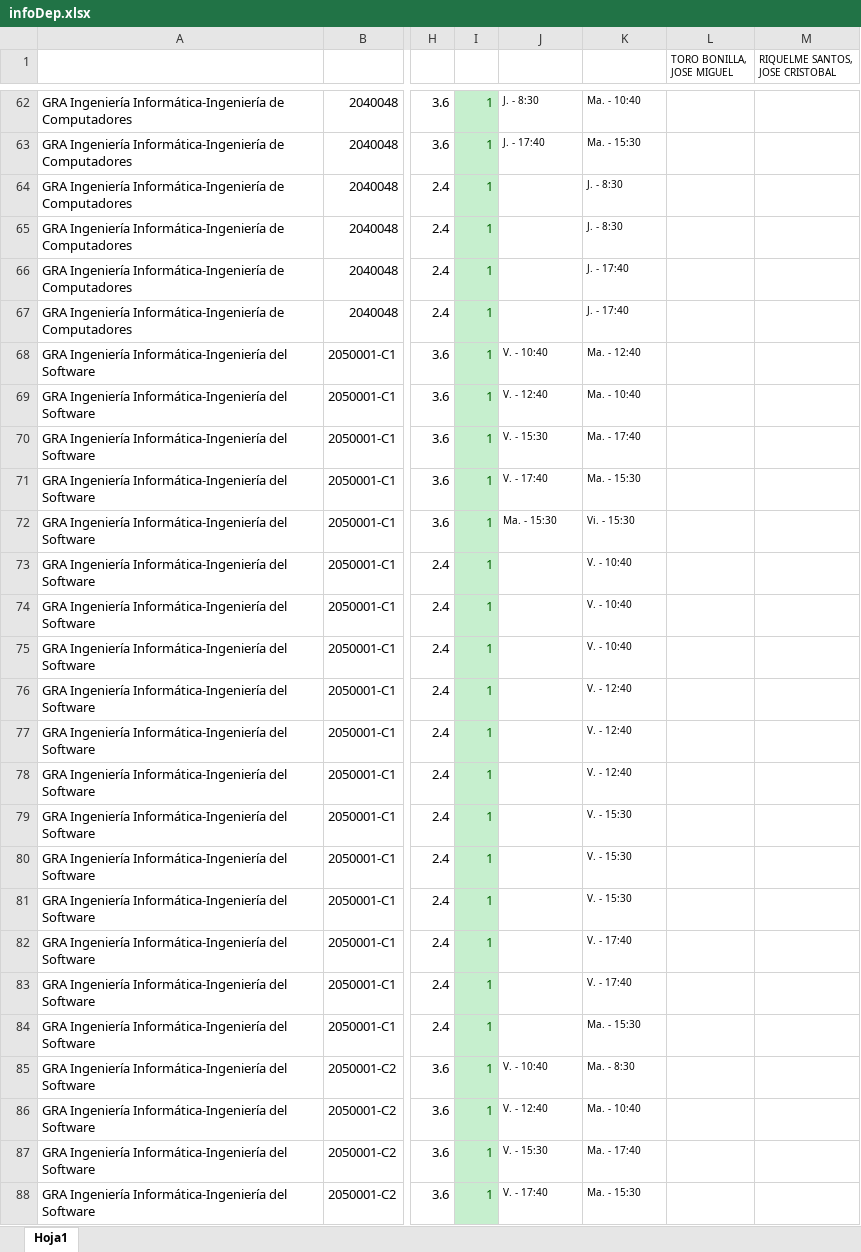
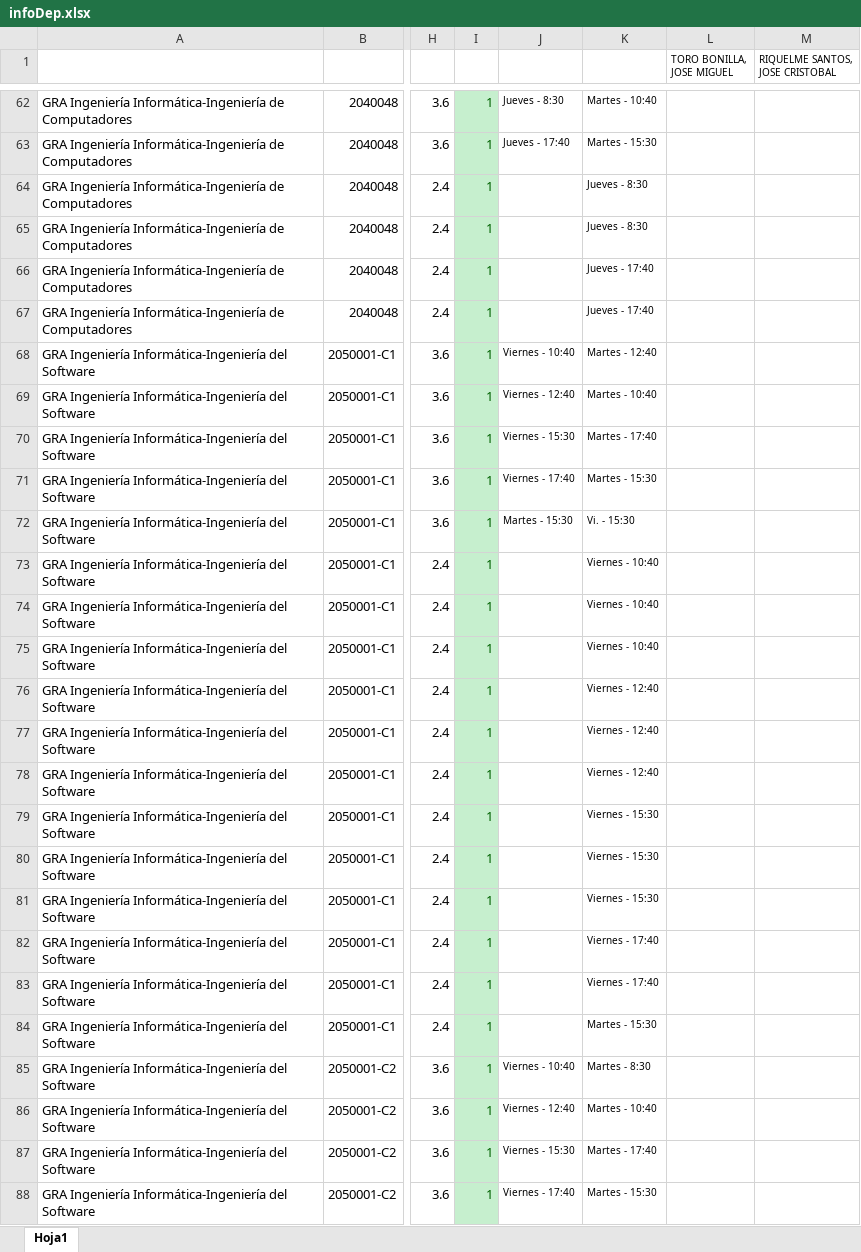
Before and after one commit to ursgarsan/TFG-PAP, an Excel workbook: web_app/data/infoDep.xlsx, sheet Hoja1, drawn as a sheet; only a part is shown, gaps mark what is left out; values as stored, in another font and other column widths than the file's, no borders; the diff covers the shown part only; the diff names each change by its address in the sheet, - before the commit and + after, or states it on an @@ line.

```diff
--- a/web_app/data/infoDep.xlsx (sheet Hoja1)
+++ b/web_app/data/infoDep.xlsx (sheet Hoja1)
-J62: J. - 8:30
+J62: Jueves - 8:30
-K62: Ma. - 10:40
+K62: Martes - 10:40
-J63: J. - 17:40
+J63: Jueves - 17:40
-K63: Ma. - 15:30
+K63: Martes - 15:30
-K64:K65: J. - 8:30
+K64:K65: Jueves - 8:30
-K66:K67: J. - 17:40
+K66:K67: Jueves - 17:40
-J68: V. - 10:40
+J68: Viernes - 10:40
-K68: Ma. - 12:40
+K68: Martes - 12:40
-J69: V. - 12:40
+J69: Viernes - 12:40
-K69: Ma. - 10:40
+K69: Martes - 10:40
-J70: V. - 15:30
+J70: Viernes - 15:30
-K70: Ma. - 17:40
+K70: Martes - 17:40
-J71: V. - 17:40
+J71: Viernes - 17:40
-K71: Ma. - 15:30
+K71: Martes - 15:30
-J72: Ma. - 15:30
+J72: Martes - 15:30
-K73:K75: V. - 10:40
+K73:K75: Viernes - 10:40
-K76:K78: V. - 12:40
+K76:K78: Viernes - 12:40
-K79:K81: V. - 15:30
+K79:K81: Viernes - 15:30
-K82:K83: V. - 17:40
+K82:K83: Viernes - 17:40
-K84: Ma. - 15:30
+K84: Martes - 15:30
-J85: V. - 10:40
+J85: Viernes - 10:40
-K85: Ma. - 8:30
+K85: Martes - 8:30
-J86: V. - 12:40
+J86: Viernes - 12:40
-K86: Ma. - 10:40
+K86: Martes - 10:40
-J87: V. - 15:30
+J87: Viernes - 15:30
-K87: Ma. - 17:40
+K87: Martes - 17:40
-J88: V. - 17:40
+J88: Viernes - 17:40
-K88: Ma. - 15:30
+K88: Martes - 15:30
```
Also changed, not shown: 597 edited cells elsewhere in this sheet, 6 other files.
